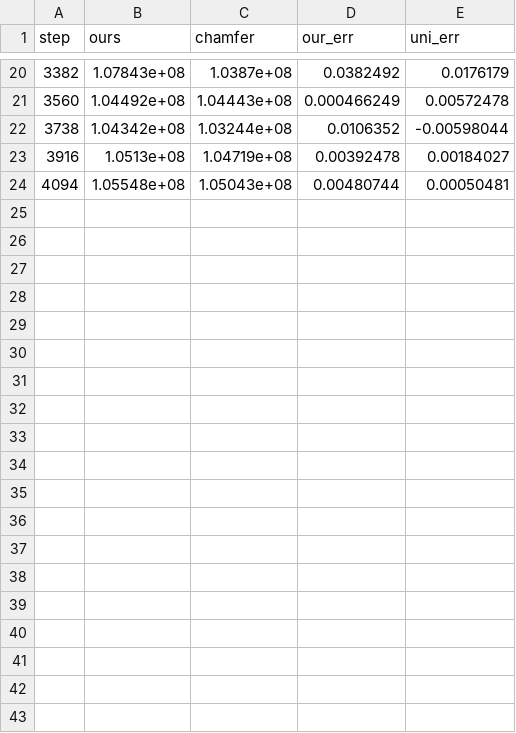
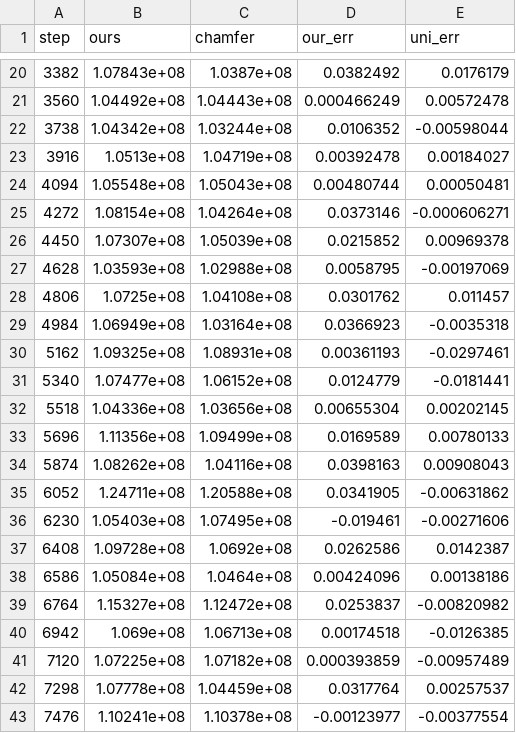
Before and after one commit to qiaoyuan-yang/Dynamic-Chamfer-Distance, a CSV file: output/cost_log.csv, drawn as a sheet; only a part is shown, gaps mark what is left out; the diff covers the shown part only; the diff names each change by its address in the sheet, - before the commit and + after, or states it on an @@ line.

```diff
--- a/output/cost_log.csv
+++ b/output/cost_log.csv
+row 25: 4272 | 1.08154e+08 | 1.04264e+08 | 0.0373146 | -0.000606271
+row 26: 4450 | 1.07307e+08 | 1.05039e+08 | 0.0215852 | 0.00969378
+row 27: 4628 | 1.03593e+08 | 1.02988e+08 | 0.0058795 | -0.00197069
+row 28: 4806 | 1.0725e+08 | 1.04108e+08 | 0.0301762 | 0.011457
+row 29: 4984 | 1.06949e+08 | 1.03164e+08 | 0.0366923 | -0.0035318
+row 30: 5162 | 1.09325e+08 | 1.08931e+08 | 0.00361193 | -0.0297461
+row 31: 5340 | 1.07477e+08 | 1.06152e+08 | 0.0124779 | -0.0181441
+row 32: 5518 | 1.04336e+08 | 1.03656e+08 | 0.00655304 | 0.00202145
+row 33: 5696 | 1.11356e+08 | 1.09499e+08 | 0.0169589 | 0.00780133
+row 34: 5874 | 1.08262e+08 | 1.04116e+08 | 0.0398163 | 0.00908043
+row 35: 6052 | 1.24711e+08 | 1.20588e+08 | 0.0341905 | -0.00631862
+row 36: 6230 | 1.05403e+08 | 1.07495e+08 | -0.019461 | -0.00271606
+row 37: 6408 | 1.09728e+08 | 1.0692e+08 | 0.0262586 | 0.0142387
+row 38: 6586 | 1.05084e+08 | 1.0464e+08 | 0.00424096 | 0.00138186
+row 39: 6764 | 1.15327e+08 | 1.12472e+08 | 0.0253837 | -0.00820982
+row 40: 6942 | 1.069e+08 | 1.06713e+08 | 0.00174518 | -0.0126385
+row 41: 7120 | 1.07225e+08 | 1.07182e+08 | 0.000393859 | -0.00957489
+row 42: 7298 | 1.07778e+08 | 1.04459e+08 | 0.0317764 | 0.00257537
+row 43: 7476 | 1.10241e+08 | 1.10378e+08 | -0.00123977 | -0.00377554
```
Also changed, not shown: 9 added rows elsewhere in this file, 7 other files.
